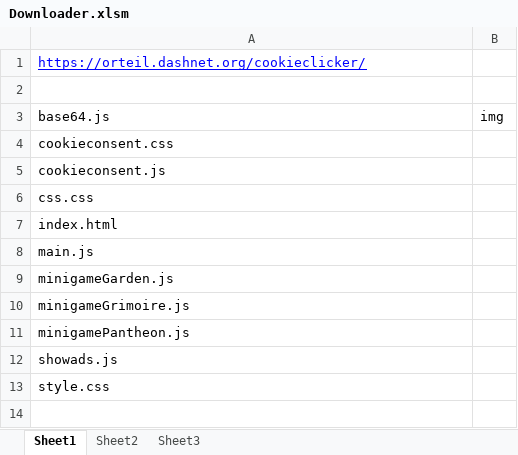
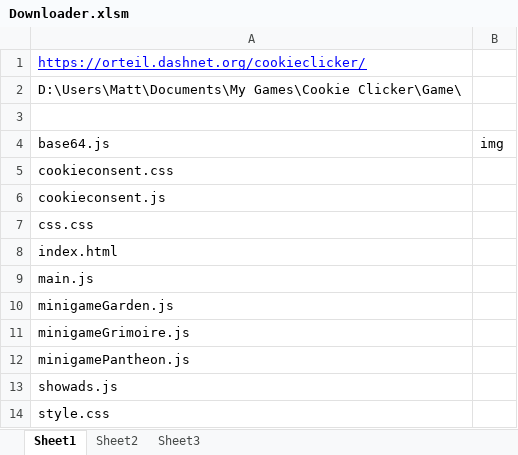
Before and after one commit to klattmose/klattmose.github.io, an Excel workbook: CookieClicker/Downloader.xlsm, sheet Sheet1, drawn as a sheet; values as stored, in another font and other column widths than the file's, no borders; charts and pictures not drawn; the diff names each change by its address in the sheet, - before the commit and + after, or states it on an @@ line.

Commit message:
Update Downloader.xlsm

```diff
--- a/CookieClicker/Downloader.xlsm (sheet Sheet1)
+++ b/CookieClicker/Downloader.xlsm (sheet Sheet1)
+row 2: D:\Users\Matt\Documents\My Games\Cookie Clicker\Game\
```
